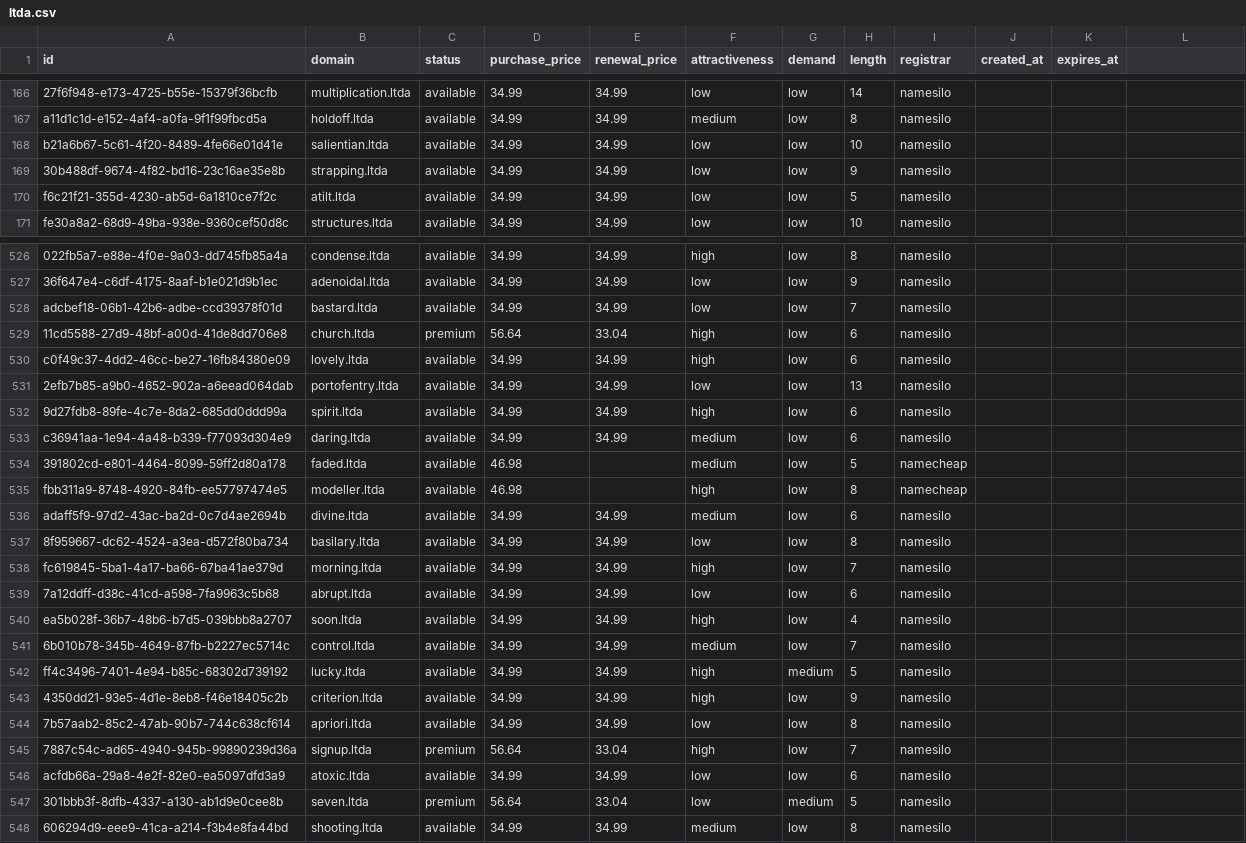
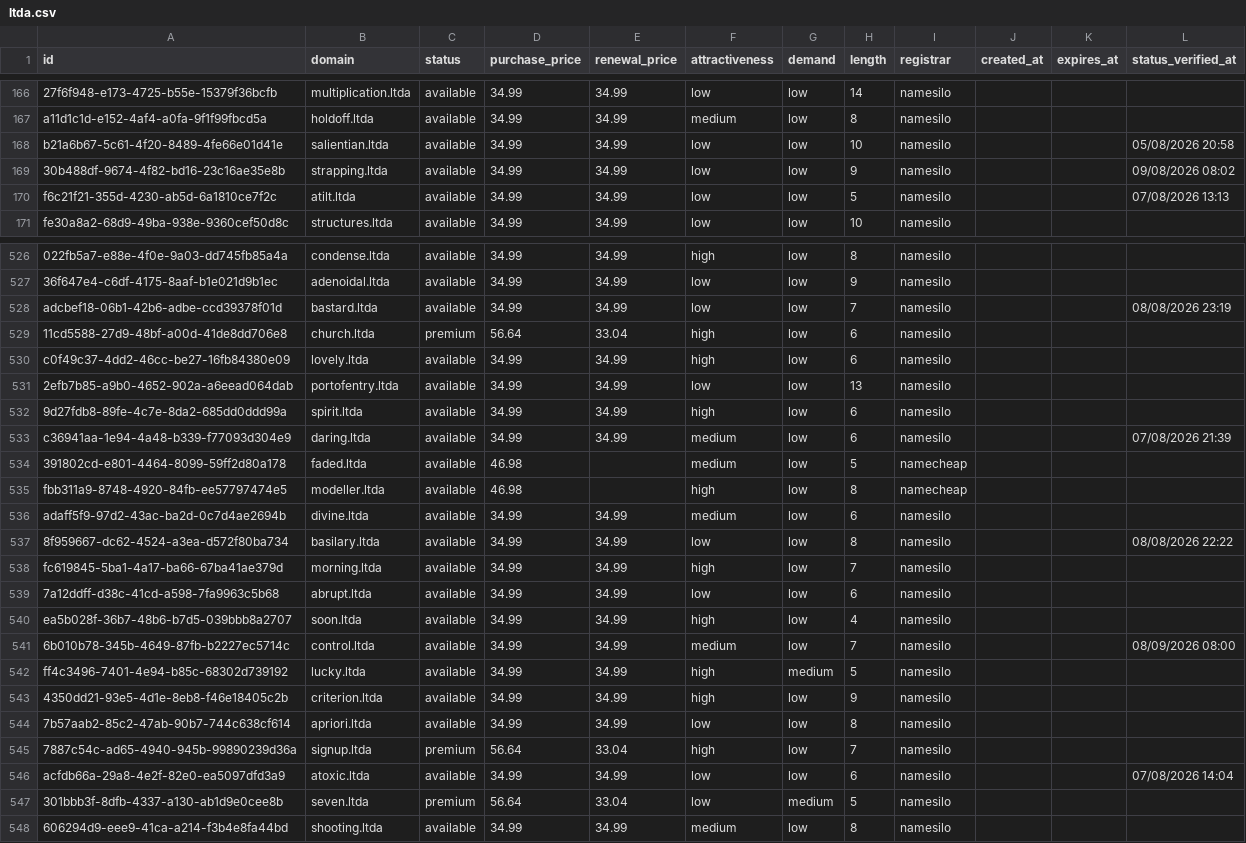
Before and after one commit to UniqueDomains/ltda-oneword-domains, a CSV file: ltda.csv, drawn as a sheet; only a part is shown, gaps mark what is left out; the diff covers the shown part only; the diff names each change by its address in the sheet, - before the commit and + after, or states it on an @@ line.

Commit message:
Domains update

```diff
--- a/ltda.csv
+++ b/ltda.csv
-L1: (empty)
+L1: status_verified_at
-L168 (status_verified_at): (empty)
+L168 (status_verified_at): 05/08/2026 20:58
-L169 (status_verified_at): (empty)
+L169 (status_verified_at): 09/08/2026 08:02
-L170 (status_verified_at): (empty)
+L170 (status_verified_at): 07/08/2026 13:13
-L528 (status_verified_at): (empty)
+L528 (status_verified_at): 08/08/2026 23:19
-L533 (status_verified_at): (empty)
+L533 (status_verified_at): 07/08/2026 21:39
-L537 (status_verified_at): (empty)
+L537 (status_verified_at): 08/08/2026 22:22
-L541 (status_verified_at): (empty)
+L541 (status_verified_at): 08/09/2026 08:00
-L546 (status_verified_at): (empty)
+L546 (status_verified_at): 07/08/2026 14:04
```
Also changed, not shown: 124 edited cells elsewhere in this file, 6 other files.
